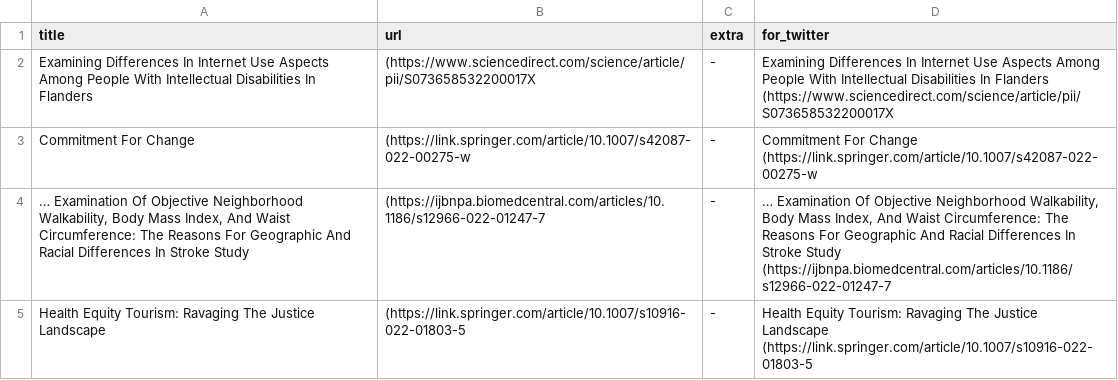
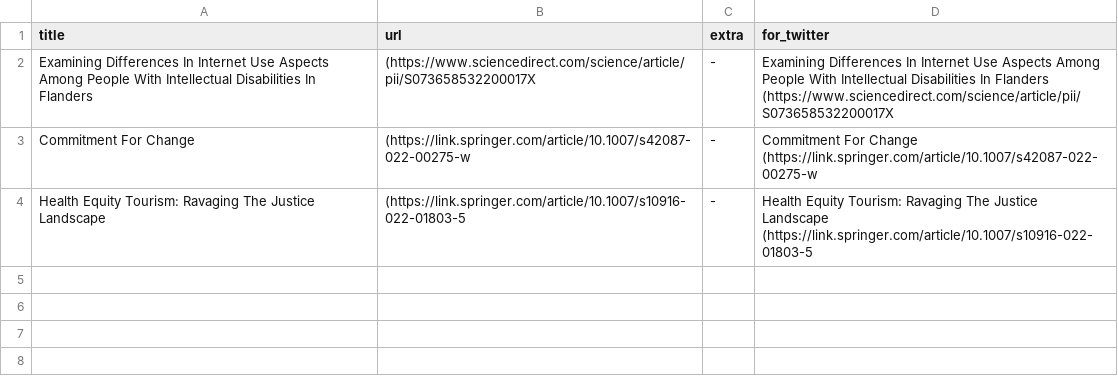
Before and after one commit to DiversifyDigest/digest_curation, a CSV file: recent_twitter_links.csv, drawn as a sheet; the diff names each change by its address in the sheet, - before the commit and + after, or states it on an @@ line.

```diff
--- a/recent_twitter_links.csv
+++ b/recent_twitter_links.csv
-row 4: … Examination Of Objective Neighborhood Walkability, Body Mass Index, And Waist Circumference: The Reasons For Geographic And Racial Differences In Stroke Study | (https://ijbnpa.biomedcentral.com/articles/10.1186/s12966-022-01247-7 | - | … Examination Of Objective Neighborhood Walkability, Body Mass Index, And Waist Circumference: The Reasons For Geographic And Racial Differences In Stroke Study (https://ijbnpa.biomedcentral.com/articles/10.1186/s12966-022-01247-7
```
